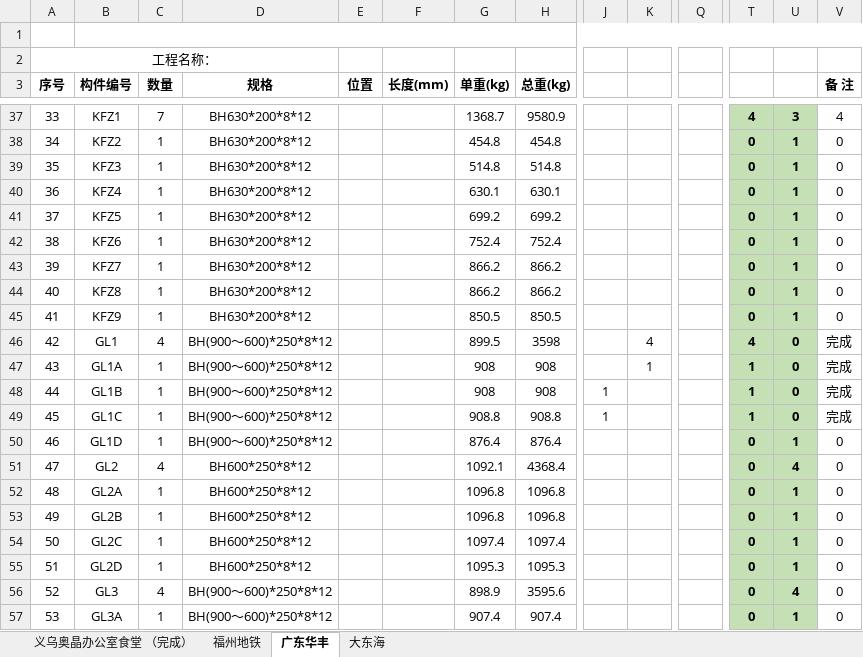
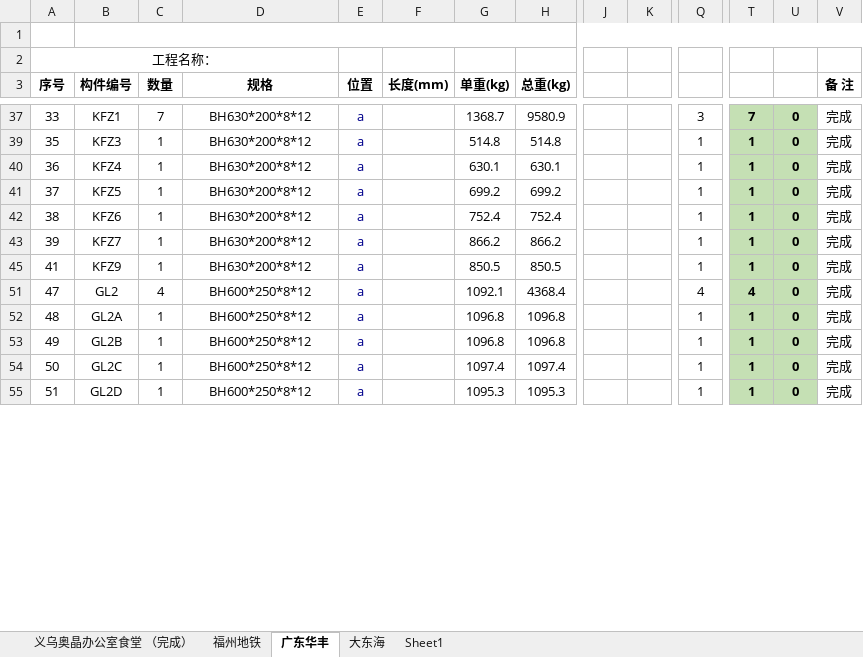
Before and after one commit to LuJZ1402/Upan, an Excel workbook: 油漆统计.xlsx, sheet 广东华丰, drawn as a sheet; only a part is shown, gaps mark what is left out; values as stored, in another font and other column widths than the file's, no borders; rows hold the shown columns only; the diff covers the shown part only; the diff names each change by its address in the sheet, - before the commit and + after, or states it on an @@ line.

```diff
--- a/油漆统计.xlsx (sheet 广东华丰)
+++ b/油漆统计.xlsx (sheet 广东华丰)
+sheet tab: Sheet1
-E37 (位置): (empty)
+E37 (位置): a
-Q37: (empty)
+Q37: 3
-T37: 4
+T37: 7
-U37: 3
+U37: 0
-V37 (备 注): 4
+V37 (备 注): 完成
-row 38: 34 | KFZ2 | 1 | BH630*200*8*12 |  |  | 454.8 | 454.8 |  |  |  | 0 | 1 | 0
-E39:E43 (位置): (empty)
+E39:E43 (位置): a
-Q39:Q43: (empty)
+Q39:Q43: 1
-T39:T43: 0
+T39:T43: 1
-U39:U43: 1
+U39:U43: 0
-V39:V43 (备 注): 0
+V39:V43 (备 注): 完成
-row 44: 40 | KFZ8 | 1 | BH630*200*8*12 |  |  | 866.2 | 866.2 |  |  |  | 0 | 1 | 0
-E45 (位置): (empty)
+E45 (位置): a
-Q45: (empty)
+Q45: 1
-T45: 0
+T45: 1
-U45: 1
+U45: 0
-V45 (备 注): 0
+V45 (备 注): 完成
-row 46: 42 | GL1 | 4 | BH(900～600)*250*8*12 |  |  | 899.5 | 3598 |  | 4 |  | 4 | 0 | 完成
-row 47: 43 | GL1A | 1 | BH(900～600)*250*8*12 |  |  | 908 | 908 |  | 1 |  | 1 | 0 | 完成
-row 48: 44 | GL1B | 1 | BH(900～600)*250*8*12 |  |  | 908 | 908 | 1 |  |  | 1 | 0 | 完成
-row 49: 45 | GL1C | 1 | BH(900～600)*250*8*12 |  |  | 908.8 | 908.8 | 1 |  |  | 1 | 0 | 完成
-row 50: 46 | GL1D | 1 | BH(900～600)*250*8*12 |  |  | 876.4 | 876.4 |  |  |  | 0 | 1 | 0
-E51:E55 (位置): (empty)
+E51:E55 (位置): a
-Q51: (empty)
+Q51: 4
-T51: 0
+T51: 4
-U51: 4
+U51: 0
-V51:V55 (备 注): 0
+V51:V55 (备 注): 完成
-Q52:Q55: (empty)
+Q52:Q55: 1
-T52:T55: 0
+T52:T55: 1
-U52:U55: 1
+U52:U55: 0
-row 56: 52 | GL3 | 4 | BH(900～600)*250*8*12 |  |  | 898.9 | 3595.6 |  |  |  | 0 | 4 | 0
-row 57: 53 | GL3A | 1 | BH(900～600)*250*8*12 |  |  | 907.4 | 907.4 |  |  |  | 0 | 1 | 0
```
Also changed, not shown: 100 removed rows and 206 edited cells elsewhere in this sheet, hidden cells.
